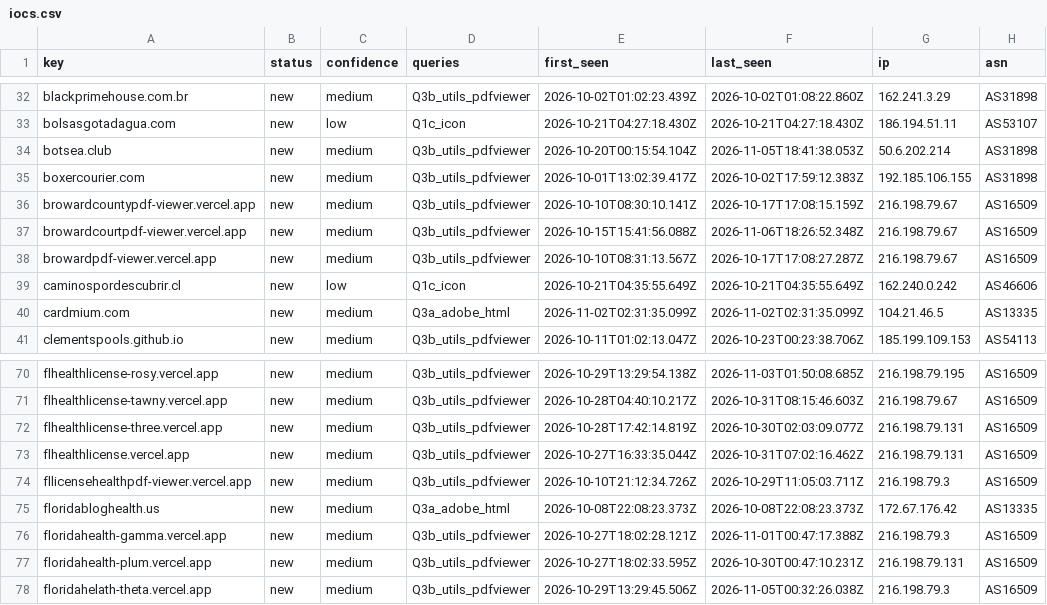
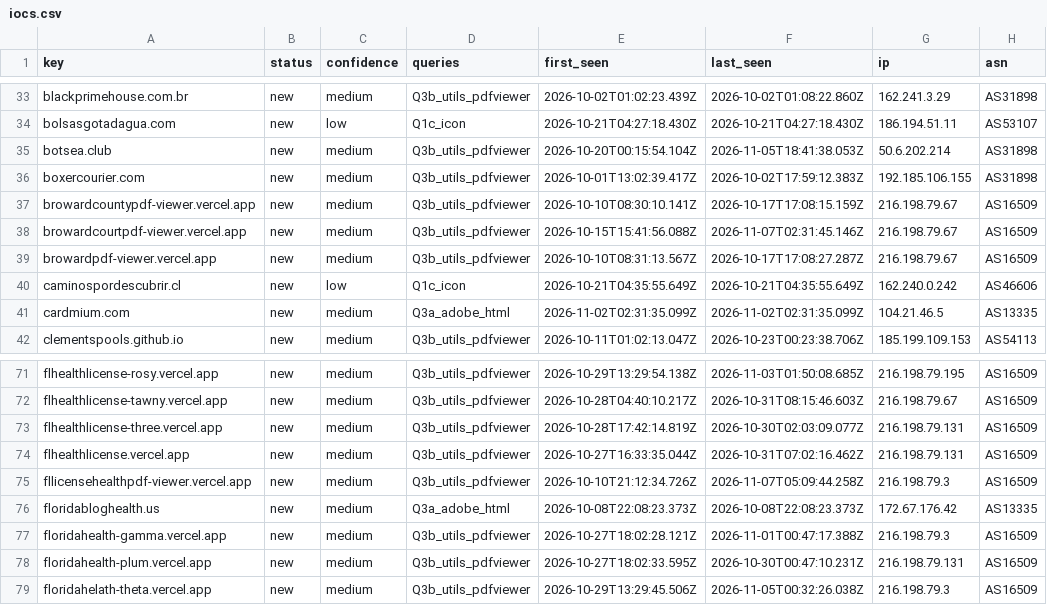
Before and after one commit to nullwhire/Csuite-collector, a CSV file: iocs.csv, drawn as a sheet; only a part is shown, gaps mark what is left out; addresses are those after the commit; the diff covers the shown part only; the diff names each change by its address in the sheet, - before the commit and + after, or states it on an @@ line.

```diff
--- a/iocs.csv
+++ b/iocs.csv
-F38 (last_seen): 2026-11-06T18:26:52.348Z
+F38 (last_seen): 2026-11-07T02:31:45.146Z
-F75 (last_seen): 2026-10-29T11:05:03.711Z
+F75 (last_seen): 2026-11-07T05:09:44.258Z
```
Also changed, not shown: 4 added rows and 6 edited cells elsewhere in this file, 4 other files.
